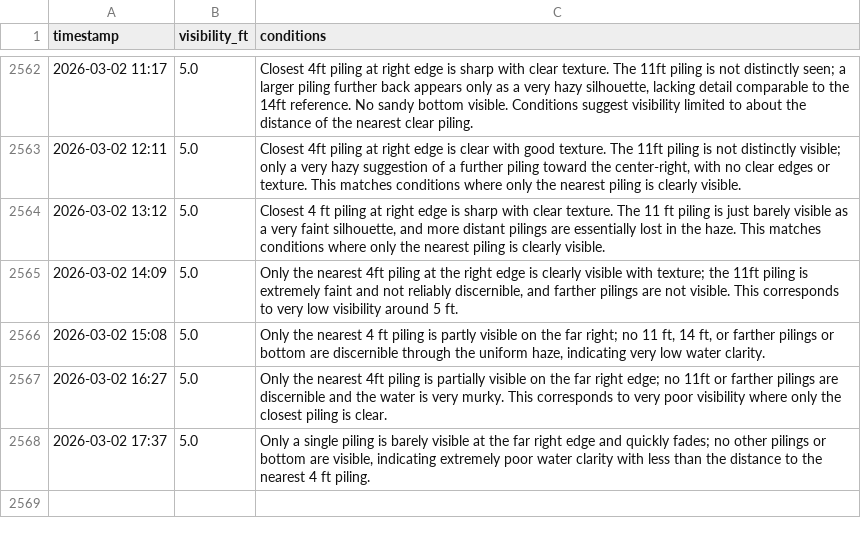
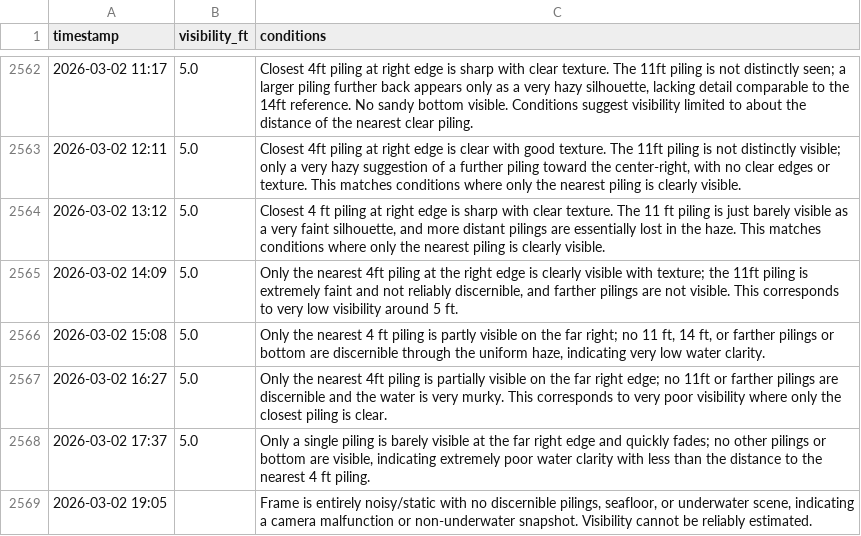
Before and after one commit to haraschax/underwaterviz, a CSV file: docs/visibility.csv, drawn as a sheet; only a part is shown, gaps mark what is left out.

```diff
--- a/docs/visibility.csv
+++ b/docs/visibility.csv
@@ -2568 +2568,2 @@ timestamp,visibility_ft,conditions
 2026-03-02 17:37,5.0,"Only a single piling is barely visible at the far right edge and quickly fades; no other pilings or bottom are visible, indicating extremely poor water clarity with less than the distance to the nearest 4 ft piling."
+2026-03-02 19:05,,"Frame is entirely noisy/static with no discernible pilings, seafloor, or underwater scene, indicating a camera malfunction or non-underwater snapshot. Visibility cannot be reliably estimated."
```
Also changed, not shown: 2 other files.
